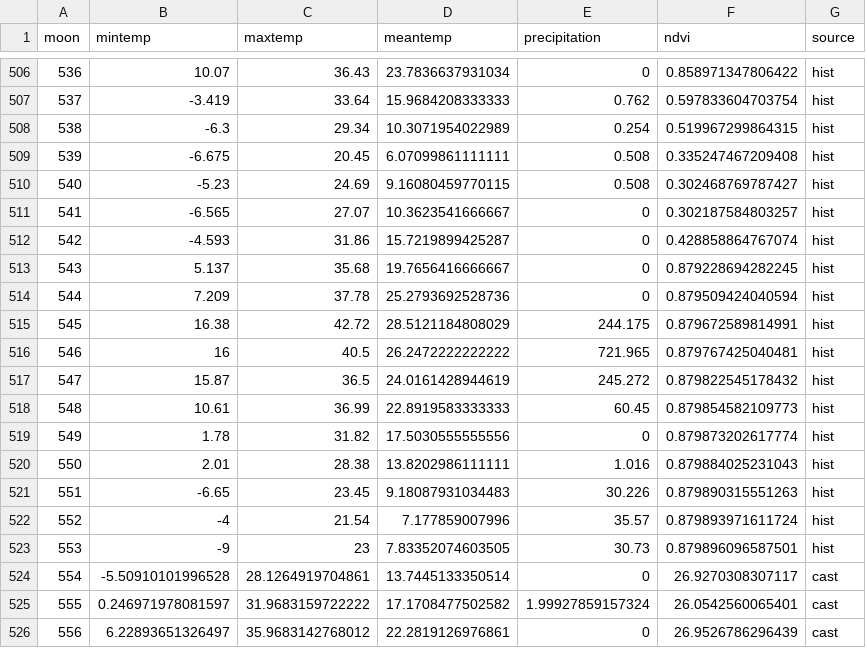
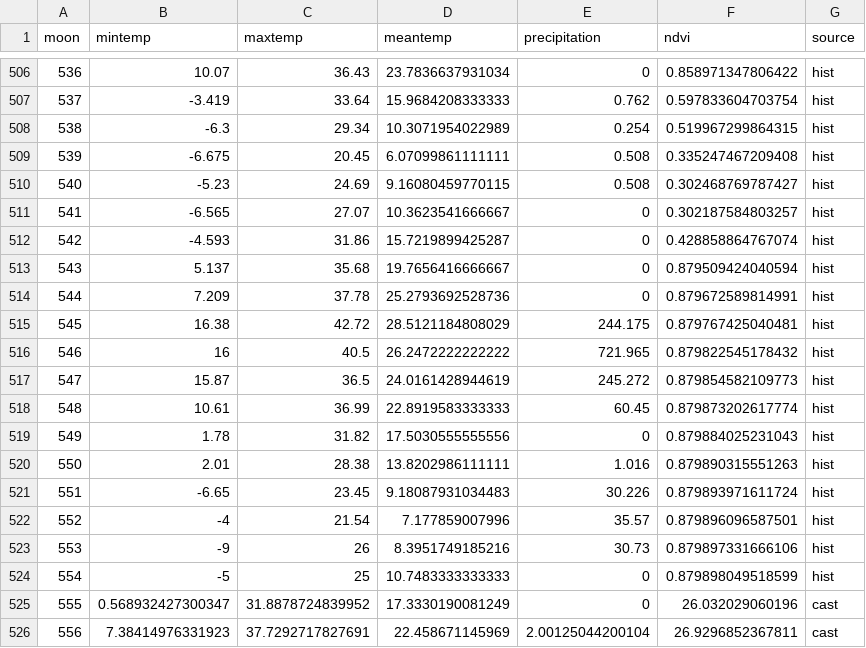
Before and after one commit to weecology/portal-forecasts, a CSV file: data/covariates.csv, drawn as a sheet; only a part is shown, gaps mark what is left out; the diff covers the shown part only.

```diff
--- a/data/covariates.csv
+++ b/data/covariates.csv
@@ -512,15 +512,15 @@
 542,-4.593,31.86,15.7219899425287,0,0.428858864767074,"hist"
-543,5.137,35.68,19.7656416666667,0,0.879228694282245,"hist"
-544,7.209,37.78,25.2793692528736,0,0.879509424040594,"hist"
-545,16.38,42.72,28.5121184808029,244.175,0.879672589814991,"hist"
-546,16,40.5,26.2472222222222,721.965,0.879767425040481,"hist"
-547,15.87,36.5,24.0161428944619,245.272,0.879822545178432,"hist"
-548,10.61,36.99,22.8919583333333,60.45,0.879854582109773,"hist"
-549,1.78,31.82,17.5030555555556,0,0.879873202617774,"hist"
-550,2.01,28.38,13.8202986111111,1.016,0.879884025231043,"hist"
-551,-6.65,23.45,9.18087931034483,30.226,0.879890315551263,"hist"
-552,-4,21.54,7.177859007996,35.57,0.879893971611724,"hist"
-553,-9,23,7.83352074603505,30.73,0.879896096587501,"hist"
-554,-5.50910101996528,28.1264919704861,13.7445133350514,0,26.9270308307117,"cast"
-555,0.246971978081597,31.9683159722222,17.1708477502582,1.99927859157324,26.0542560065401,"cast"
-556,6.22893651326497,35.9683142768012,22.2819126976861,0,26.9526786296439,"cast"
+543,5.137,35.68,19.7656416666667,0,0.879509424040594,"hist"
+544,7.209,37.78,25.2793692528736,0,0.879672589814991,"hist"
+545,16.38,42.72,28.5121184808029,244.175,0.879767425040481,"hist"
+546,16,40.5,26.2472222222222,721.965,0.879822545178432,"hist"
+547,15.87,36.5,24.0161428944619,245.272,0.879854582109773,"hist"
+548,10.61,36.99,22.8919583333333,60.45,0.879873202617774,"hist"
+549,1.78,31.82,17.5030555555556,0,0.879884025231043,"hist"
+550,2.01,28.38,13.8202986111111,1.016,0.879890315551263,"hist"
+551,-6.65,23.45,9.18087931034483,30.226,0.879893971611724,"hist"
+552,-4,21.54,7.177859007996,35.57,0.879896096587501,"hist"
+553,-9,26,8.3951749185216,30.73,0.879897331666106,"hist"
+554,-5,25,10.7483333333333,0,0.879898049518599,"hist"
+555,0.568932427300347,31.8878724839952,17.3330190081249,0,26.032029060196,"cast"
+556,7.38414976331923,37.7292717827691,22.458671145969,2.00125044200104,26.9296852367811,"cast"
```
Also changed, not shown: 15 edited cells elsewhere in this file, 2 other files.
